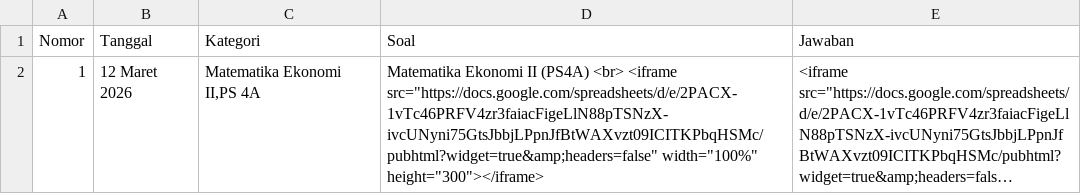
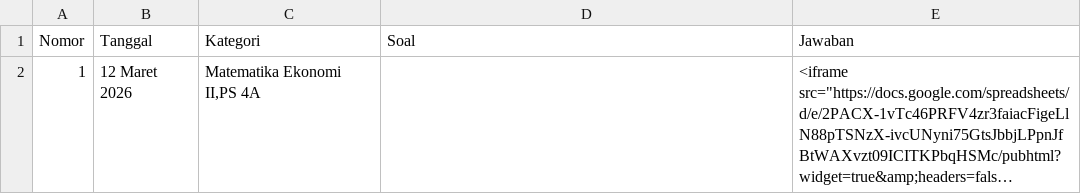
Before and after one commit to paggalih/paggalih.github.io, a CSV file: matkul/sem2025-02/matkul-2025-genap.csv, drawn as a sheet; long unchanged cells end in …; the diff names each change by its address in the sheet, - before the commit and + after, or states it on an @@ line.

Commit message:
Update matkul-2025-genap.csv

```diff
--- a/matkul/sem2025-02/matkul-2025-genap.csv
+++ b/matkul/sem2025-02/matkul-2025-genap.csv
-D2 (Soal): Matematika Ekonomi II (PS4A) <br> <iframe src="https://docs.google.com/spreadsheets/d/e/2PACX-1vTc46PRFV4zr3faiacFigeLlN88pTSNzX-ivcUNyni75GtsJbbjLPpnJfBtWAXvzt09ICITKPbqHSMc/pubhtml?widget=true&amp;headers=false" width="100%" height="300"></iframe>
+D2 (Soal): (empty)
```
